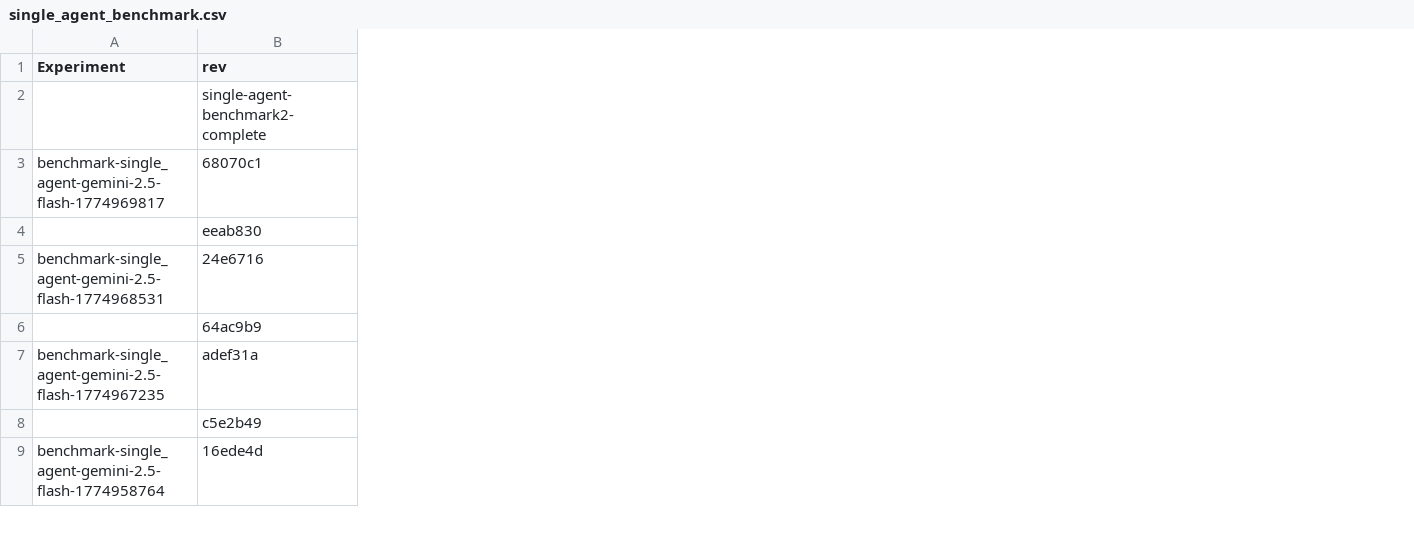
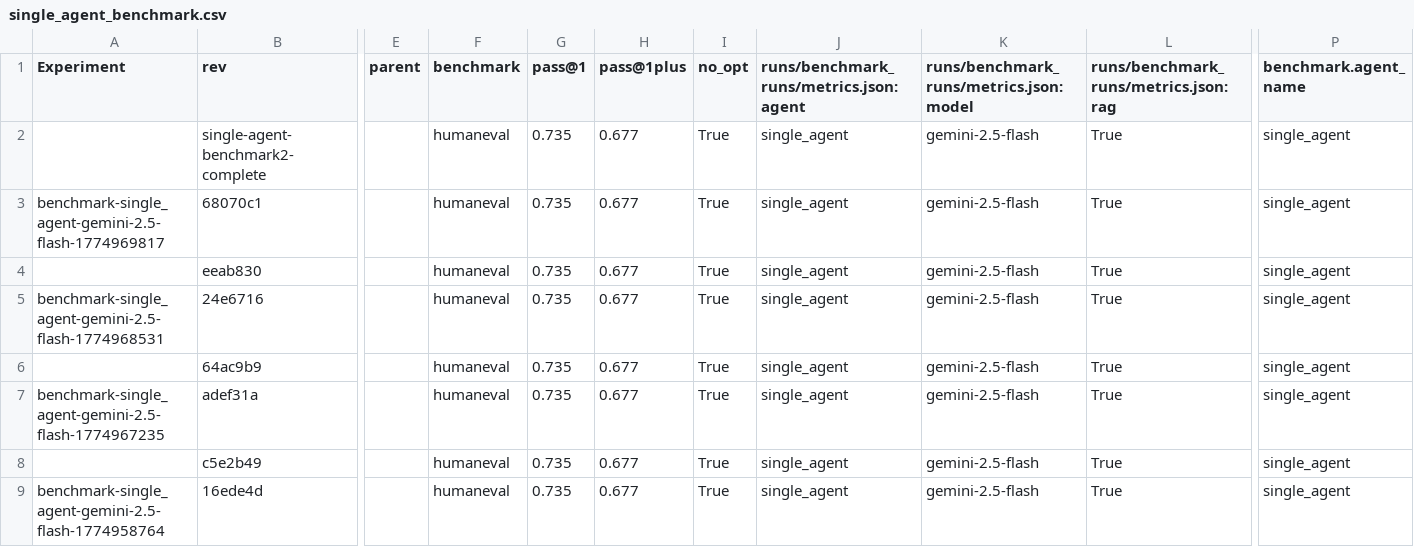
Before and after one commit to NU-Academics/read-mas, a CSV file: benchmark_runs/single_agent_benchmark.csv, drawn as a sheet; only a part is shown, gaps mark what is left out; the diff covers the shown part only; the diff names each change by its address in the sheet, - before the commit and + after, or states it on an @@ line.

Commit message:
Re-exported benchmark experiments to add metadata like agent, model...

```diff
--- a/benchmark_runs/single_agent_benchmark.csv
+++ b/benchmark_runs/single_agent_benchmark.csv
+column E (parent), empty
+column F (benchmark), rows 2-9: all humaneval
+column G (pass@1), rows 2-9: all 0.735
+column H (pass@1plus), rows 2-9: all 0.677
+column I (no_opt), rows 2-9: all True
+column J, rows 1-9: runs/benchmark_runs/metrics.json:agent | single_agent | single_agent | single_agent | single_agent | single_agent | single_agent | single_agent | single_agent
+column K, rows 1-9: runs/benchmark_runs/metrics.json:model | gemini-2.5-flash | gemini-2.5-flash | gemini-2.5-flash | gemini-2.5-flash | gemini-2.5-flash | gemini-2.5-flash | gemini-2.5-flash | gemini-2.5-flash
+column L, rows 1-9: runs/benchmark_runs/metrics.json:rag | True | True | True | True | True | True | True | True
+column P (benchmark.agent_name), rows 2-9: all single_agent
```
Also changed, not shown: 5 added columns elsewhere in this file, benchmark_runs/read_agent_benchmark_gemini.csv, benchmark_runs/read_agent_benchmark_gemini_no_rag.csv, 4 other files.
